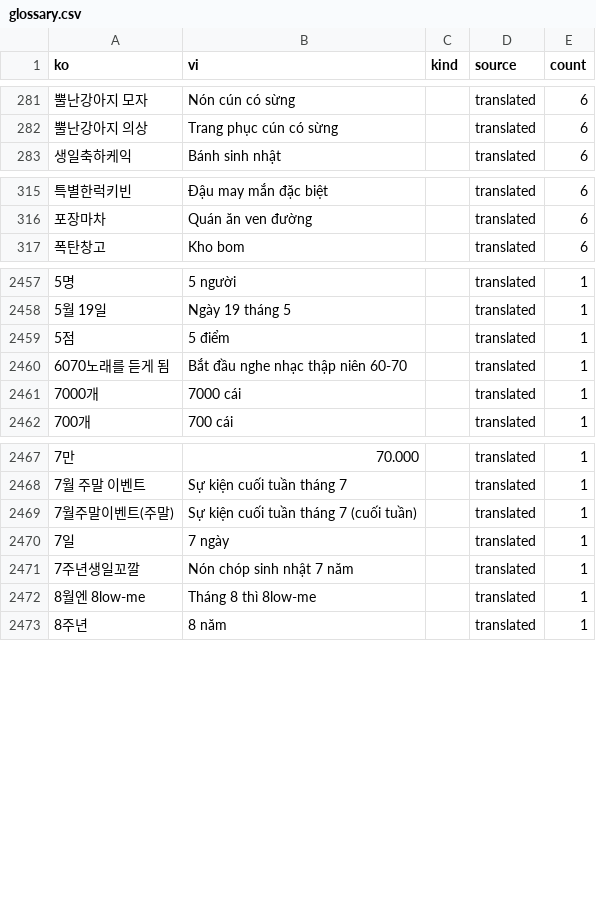
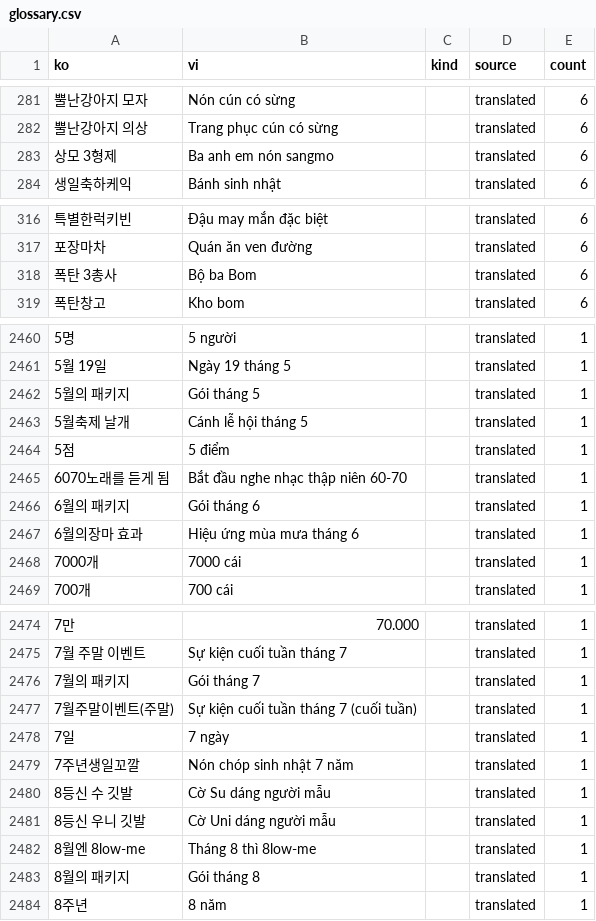
Before and after one commit to aquaplatinumberlitz/boom-re, a CSV file: l10n/glossary.csv, drawn as a sheet; only a part is shown, gaps mark what is left out; the diff covers the shown part only; the diff names each change by its address in the sheet, - before the commit and + after, or states it on an @@ line.

```diff
--- a/l10n/glossary.csv
+++ b/l10n/glossary.csv
+row 283: 상모 3형제 | Ba anh em nón sangmo |  | translated | 6
+row 318: 폭탄 3총사 | Bộ ba Bom |  | translated | 6
+row 2462: 5월의 패키지 | Gói tháng 5 |  | translated | 1
+row 2463: 5월축제 날개 | Cánh lễ hội tháng 5 |  | translated | 1
+row 2466: 6월의 패키지 | Gói tháng 6 |  | translated | 1
+row 2467: 6월의장마 효과 | Hiệu ứng mùa mưa tháng 6 |  | translated | 1
+row 2476: 7월의 패키지 | Gói tháng 7 |  | translated | 1
+row 2480: 8등신 수 깃발 | Cờ Su dáng người mẫu |  | translated | 1
+row 2481: 8등신 우니 깃발 | Cờ Uni dáng người mẫu |  | translated | 1
+row 2483: 8월의 패키지 | Gói tháng 8 |  | translated | 1
```
Also changed, not shown: 12 added rows and 31 edited cells elsewhere in this file, l10n/en_review.csv, 5 other files.
